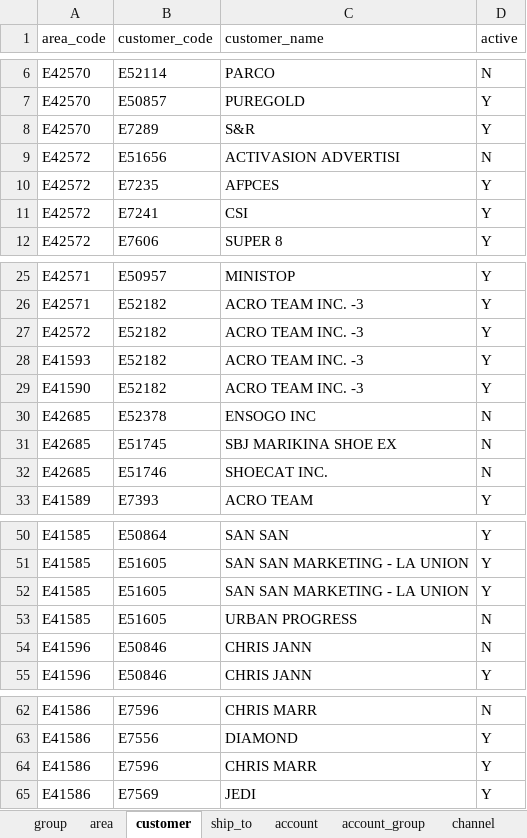
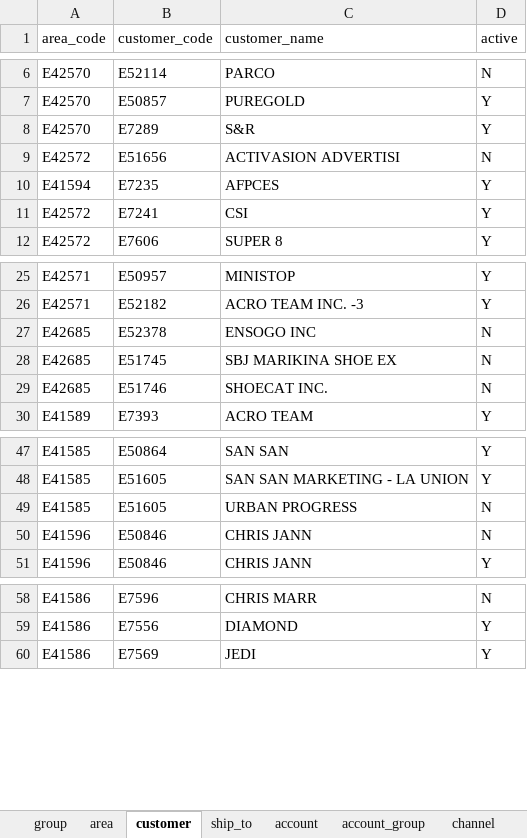
Before and after one commit to renciebautista/allocation2, an Excel workbook: app/database/seeds/seed_files/masterfile.xlsx, sheet customer, drawn as a sheet; only a part is shown, gaps mark what is left out; values as stored, in another font and other column widths than the file's, no borders; the diff names each change by its address in the sheet, - before the commit and + after, or states it on an @@ line.

```diff
--- a/app/database/seeds/seed_files/masterfile.xlsx (sheet customer)
+++ b/app/database/seeds/seed_files/masterfile.xlsx (sheet customer)
-A10 (area_code): E42572
+A10 (area_code): E41594
-row 27: E42572 | E52182 | ACRO TEAM INC. -3 | Y
-row 28: E41593 | E52182 | ACRO TEAM INC. -3 | Y
-row 29: E41590 | E52182 | ACRO TEAM INC. -3 | Y
-row 52: E41585 | E51605 | SAN SAN MARKETING - LA UNION | Y
-row 64: E41586 | E7596 | CHRIS MARR | Y
```
Also changed, not shown: sheet account, other sheet tabs, 24 other files.
